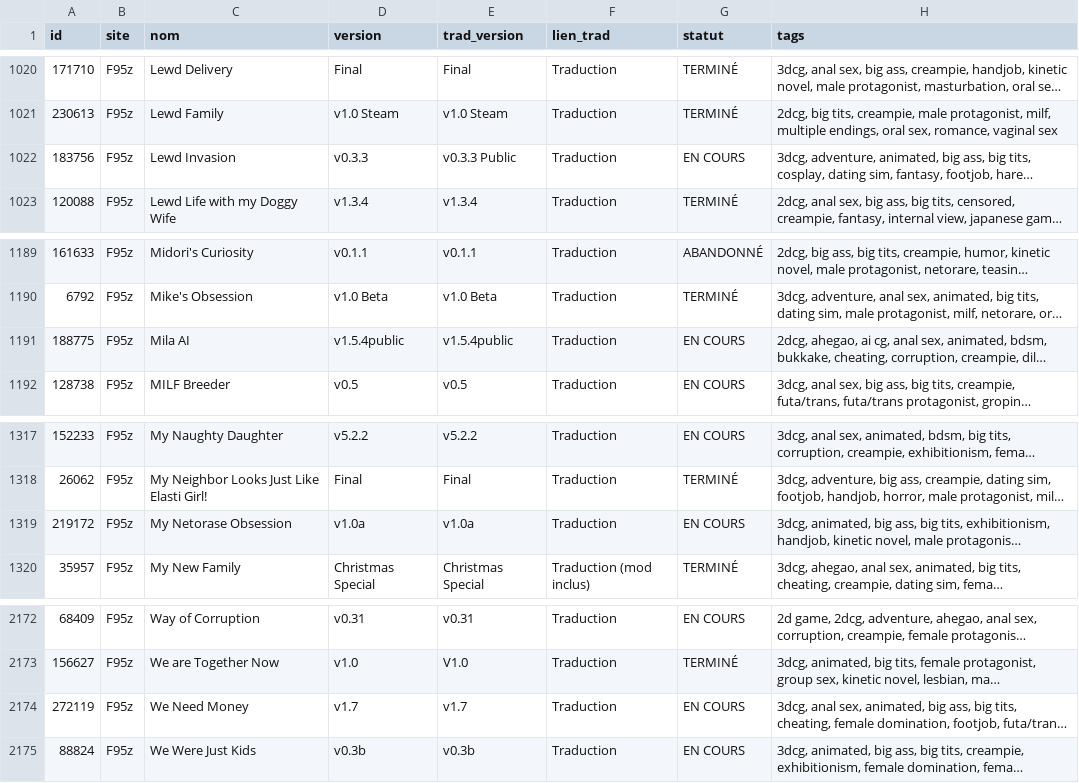
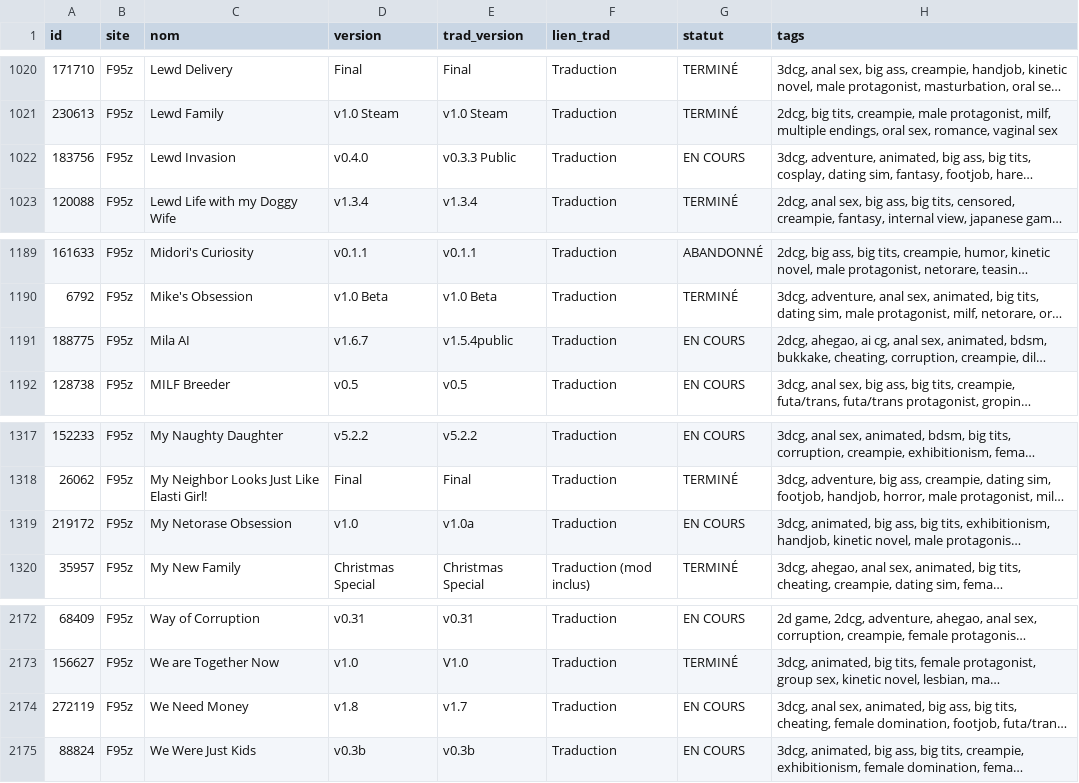
Before and after one commit to TheBlackCat47/F95_Game_Translate_FR, a CSV file: data/jeux.csv, drawn as a sheet; only a part is shown, gaps mark what is left out; long unchanged cells end in …; the diff covers the shown part only; the diff names each change by its address in the sheet, - before the commit and + after, or states it on an @@ line.

```diff
--- a/data/jeux.csv
+++ b/data/jeux.csv
-D1022 (version): v0.3.3
+D1022 (version): v0.4.0
-D1191 (version): v1.5.4public
+D1191 (version): v1.6.7
-D1319 (version): v1.0a
+D1319 (version): v1.0
-D2174 (version): v1.7
+D2174 (version): v1.8
```
Also changed, not shown: 7 edited cells elsewhere in this file, 4 other files.
